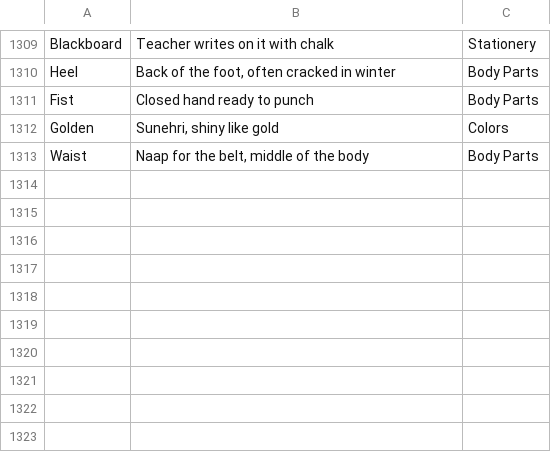
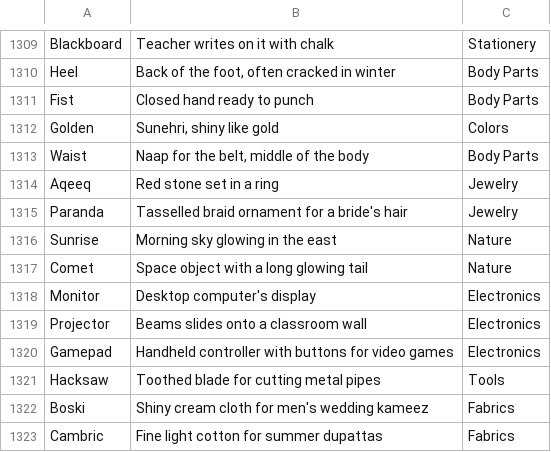
Before and after one commit to theshabab/jorbox, a CSV file: data/seed/data/game1.csv, drawn as a sheet; only a part is shown, gaps mark what is left out; the diff names each change by its address in the sheet, - before the commit and + after, or states it on an @@ line.

```diff
--- a/data/seed/data/game1.csv
+++ b/data/seed/data/game1.csv
+row 1314: Aqeeq | Red stone set in a ring | Jewelry
+row 1315: Paranda | Tasselled braid ornament for a bride's hair | Jewelry
+row 1316: Sunrise | Morning sky glowing in the east | Nature
+row 1317: Comet | Space object with a long glowing tail | Nature
+row 1318: Monitor | Desktop computer's display | Electronics
+row 1319: Projector | Beams slides onto a classroom wall | Electronics
+row 1320: Gamepad | Handheld controller with buttons for video games | Electronics
+row 1321: Hacksaw | Toothed blade for cutting metal pipes | Tools
+row 1322: Boski | Shiny cream cloth for men's wedding kameez | Fabrics
+row 1323: Cambric | Fine light cotton for summer dupattas | Fabrics
```
Also changed, not shown: 3 other files.
